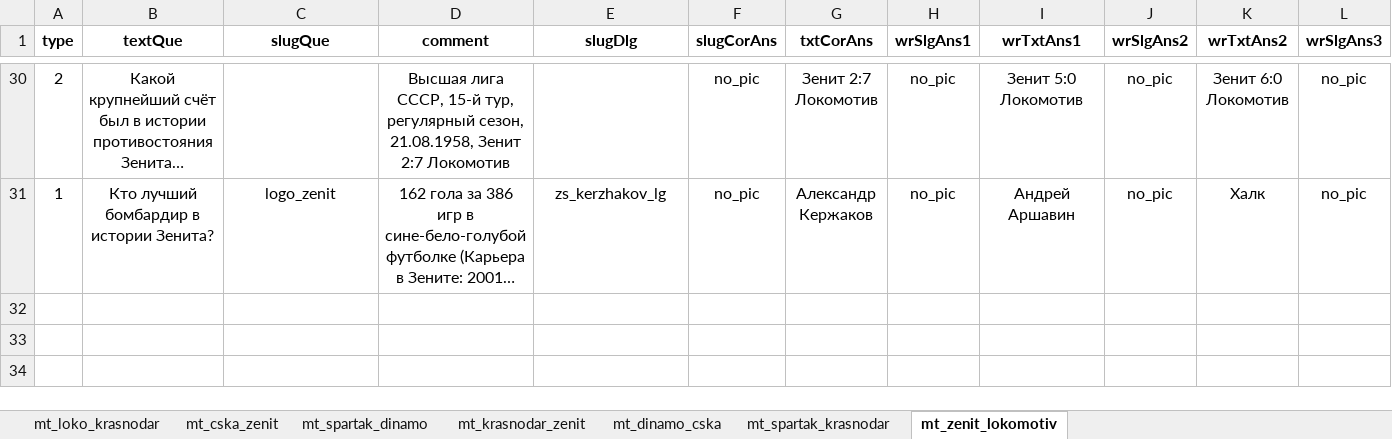
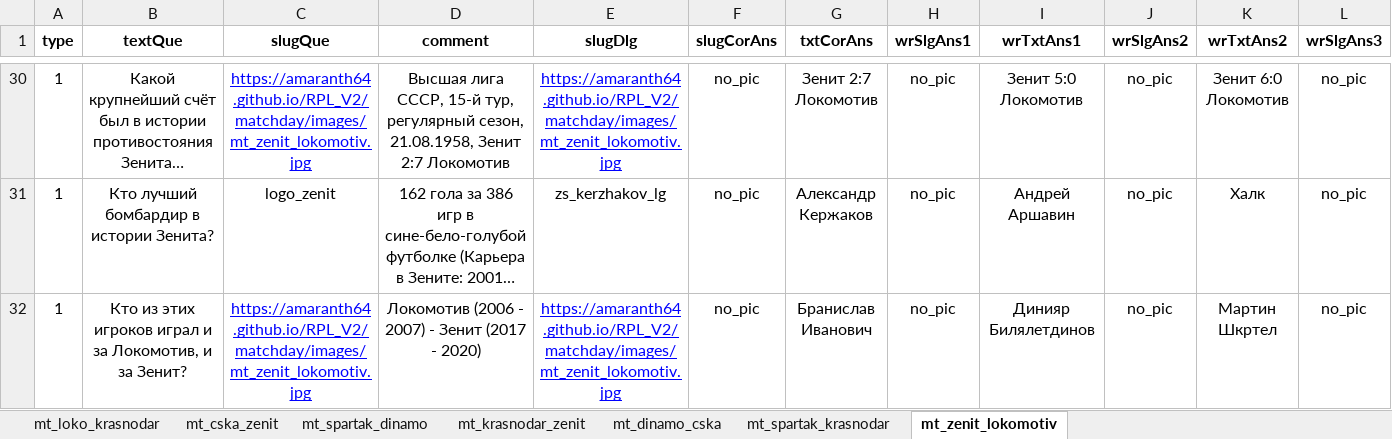
Before and after one commit to amaranth64/amaranth64.github.io, an Excel workbook: RPL_V2/xlsx/Матч Тура 24-25.xlsx, sheet mt_zenit_lokomotiv, drawn as a sheet; only a part is shown, gaps mark what is left out; long unchanged cells end in …; values as stored, in another font and other column widths than the file's, no borders; rows hold the shown columns only; the diff covers the shown part only; the diff names each change by its address in the sheet, - before the commit and + after, or states it on an @@ line.

```diff
--- a/RPL_V2/xlsx/Матч Тура 24-25.xlsx (sheet mt_zenit_lokomotiv)
+++ b/RPL_V2/xlsx/Матч Тура 24-25.xlsx (sheet mt_zenit_lokomotiv)
-A30 (type): 2
+A30 (type): 1
-C30 (slugQue): (empty)
+C30 (slugQue): https://amaranth64.github.io/RPL_V2/matchday/images/mt_zenit_lokomotiv.jpg
-E30 (slugDlg): (empty)
+E30 (slugDlg): https://amaranth64.github.io/RPL_V2/matchday/images/mt_zenit_lokomotiv.jpg
+row 32: 1 | Кто из этих игроков играл и за Локомотив, и за Зенит? | https://amaranth64.github.io/RPL_V2/matchday/images/mt_zenit_lokomotiv.jpg | Локомотив (2006 - 2007) - Зенит (2017 - 2020) | https://amaranth64.github.io/RPL_V2/matchday/images/mt_zenit_lokomotiv.jpg | no_pic | Бранислав Иванович | no_pic | Динияр Билялетдинов | no_pic | Мартин Шкртел | no_pic
```
Also changed, not shown: 9 added rows, 9 removed rows, 13 edited cells and cell formats elsewhere in this sheet, RPL_V2/xlsx/Матч Тура 24-25_archive.xlsx, 9 other files.
